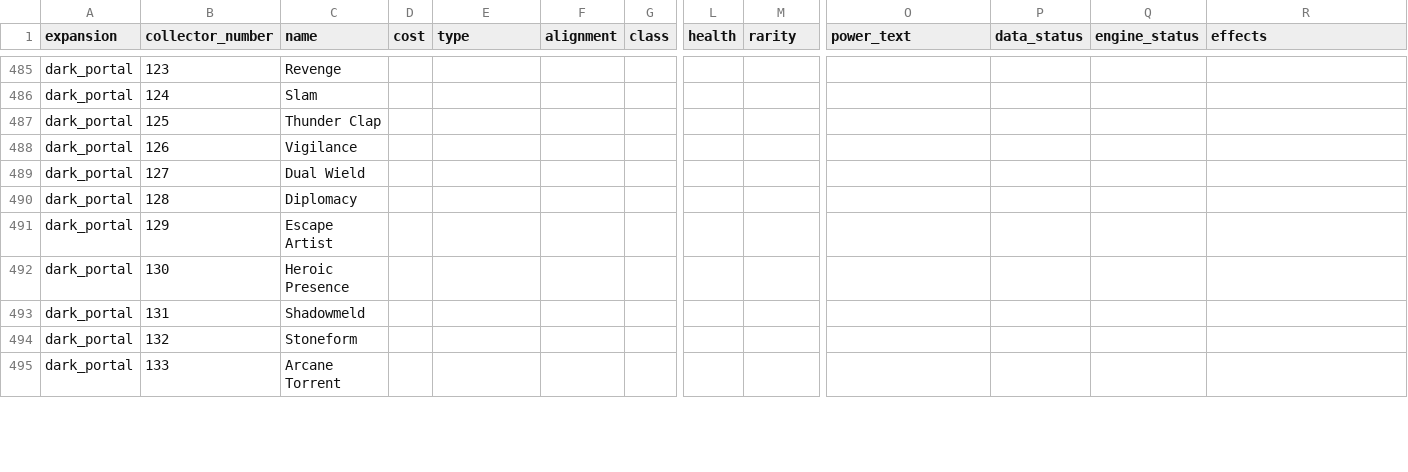
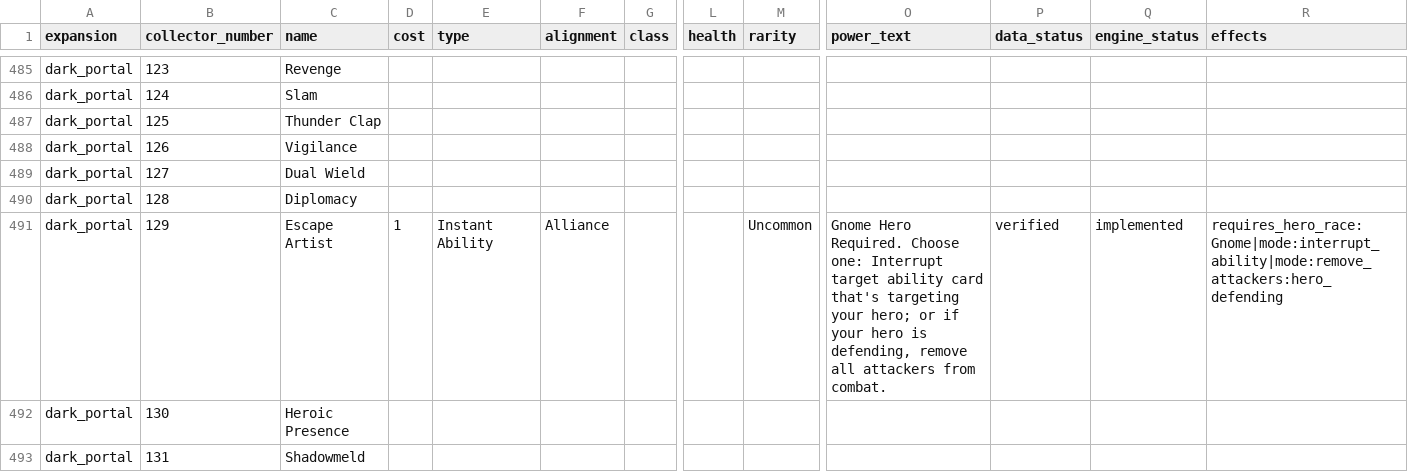
Before and after one commit to remariano138/wowtcg-godot, a CSV file: data/cards.csv, drawn as a sheet; only a part is shown, gaps mark what is left out; the shorter side is filled out with more unchanged rows; the diff names each change by its address in the sheet, - before the commit and + after, or states it on an @@ line.

```diff
--- a/data/cards.csv
+++ b/data/cards.csv
-D491 (cost): (empty)
+D491 (cost): 1
-E491 (type): (empty)
+E491 (type): Instant Ability
-F491 (alignment): (empty)
+F491 (alignment): Alliance
-M491 (rarity): (empty)
+M491 (rarity): Uncommon
-O491 (power_text): (empty)
+O491 (power_text): Gnome Hero Required. Choose one: Interrupt target ability card that's targeting your hero; or if your hero is defending, remove all attackers from combat.
-P491 (data_status): (empty)
+P491 (data_status): verified
-Q491 (engine_status): (empty)
+Q491 (engine_status): implemented
-R491 (effects): (empty)
+R491 (effects): requires_hero_race:Gnome|mode:interrupt_ability|mode:remove_attackers:hero_defending
```
Also changed, not shown: 11 other files.
